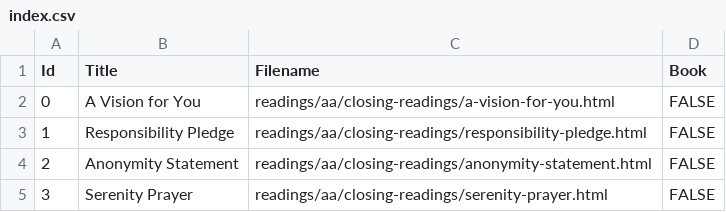
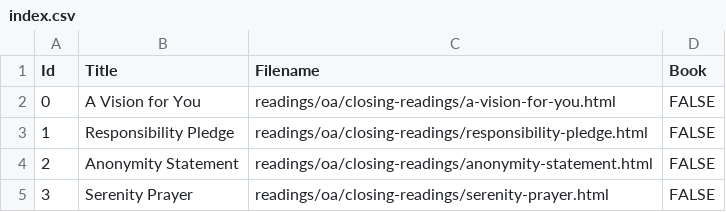
Before and after one commit to lschmid83/12-Step-Recovery-Guide, a CSV file: 12-Step Recovery/app/src/main/assets/readings/oa/closing-readings/index.csv, drawn as a sheet.

```diff
--- a/12-Step Recovery/app/src/main/assets/readings/oa/closing-readings/index.csv
+++ b/12-Step Recovery/app/src/main/assets/readings/oa/closing-readings/index.csv
@@ -1,5 +1,5 @@
 Id,Title,Filename,Book
-0,A Vision for You,readings/aa/closing-readings/a-vision-for-you.html,FALSE
-1,Responsibility Pledge,readings/aa/closing-readings/responsibility-pledge.html,FALSE
-2,Anonymity Statement,readings/aa/closing-readings/anonymity-statement.html,FALSE
-3,Serenity Prayer,readings/aa/closing-readings/serenity-prayer.html,FALSE
+0,A Vision for You,readings/oa/closing-readings/a-vision-for-you.html,FALSE
+1,Responsibility Pledge,readings/oa/closing-readings/responsibility-pledge.html,FALSE
+2,Anonymity Statement,readings/oa/closing-readings/anonymity-statement.html,FALSE
+3,Serenity Prayer,readings/oa/closing-readings/serenity-prayer.html,FALSE
```
Also changed, not shown: 12-Step Recovery/app/src/main/assets/readings/ca/basic-texts/index.csv, 12-Step Recovery/app/src/main/assets/readings/oa/opening-readings/index.csv, 1 other file.
